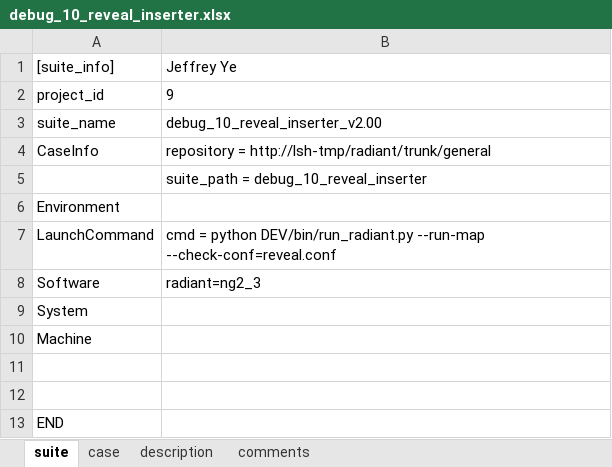
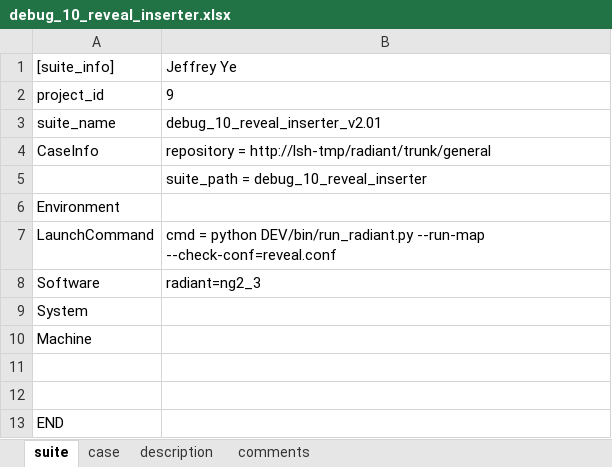
Before and after one commit to wanghengquan/repository, an Excel workbook: tmp_client/doc/TMP_EIT_suites/radiant/debug_10_reveal_inserter.xlsx, sheet suite, drawn as a sheet; values as stored, in another font and other column widths than the file's, no borders; the diff names each change by its address in the sheet, - before the commit and + after, or states it on an @@ line.

Commit message:
i318--reveal suite file update

```diff
--- a/tmp_client/doc/TMP_EIT_suites/radiant/debug_10_reveal_inserter.xlsx (sheet suite)
+++ b/tmp_client/doc/TMP_EIT_suites/radiant/debug_10_reveal_inserter.xlsx (sheet suite)
-B3: debug_10_reveal_inserter_v2.00
+B3: debug_10_reveal_inserter_v2.01
```
Also changed, not shown: sheet case, 1 other file.
